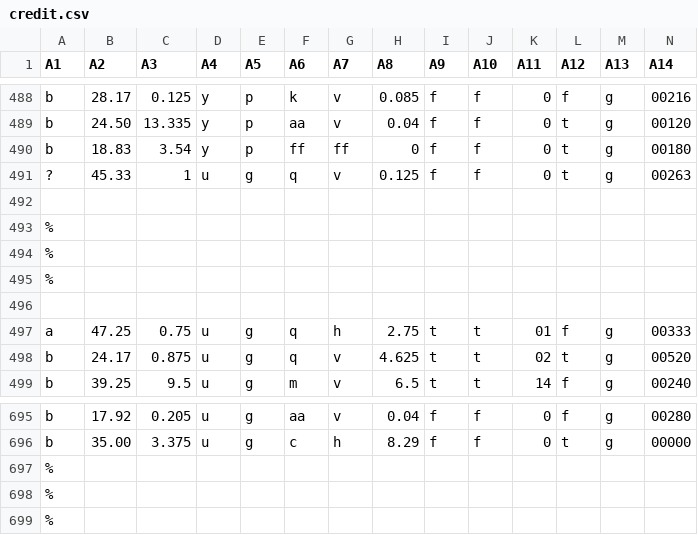
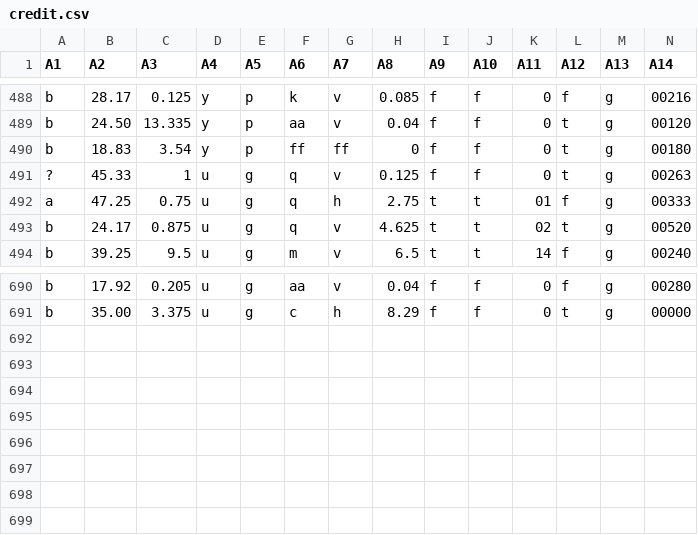
Before and after one commit to FilipLangiewicz/AutoMLTunability, a CSV file: data/credit.csv, drawn as a sheet; only a part is shown, gaps mark what is left out; rows hold the shown columns only; the diff names each change by its address in the sheet, - before the commit and + after, or states it on an @@ line.

Commit message:
EDA credit

```diff
--- a/data/credit.csv
+++ b/data/credit.csv
-row 492: (empty)
-row 493: %
-row 494: %
-row 495: %
-row 496: (empty)
-row 697: %
-row 698: %
-row 699: %
```
Also changed, not shown: 1 other file.
